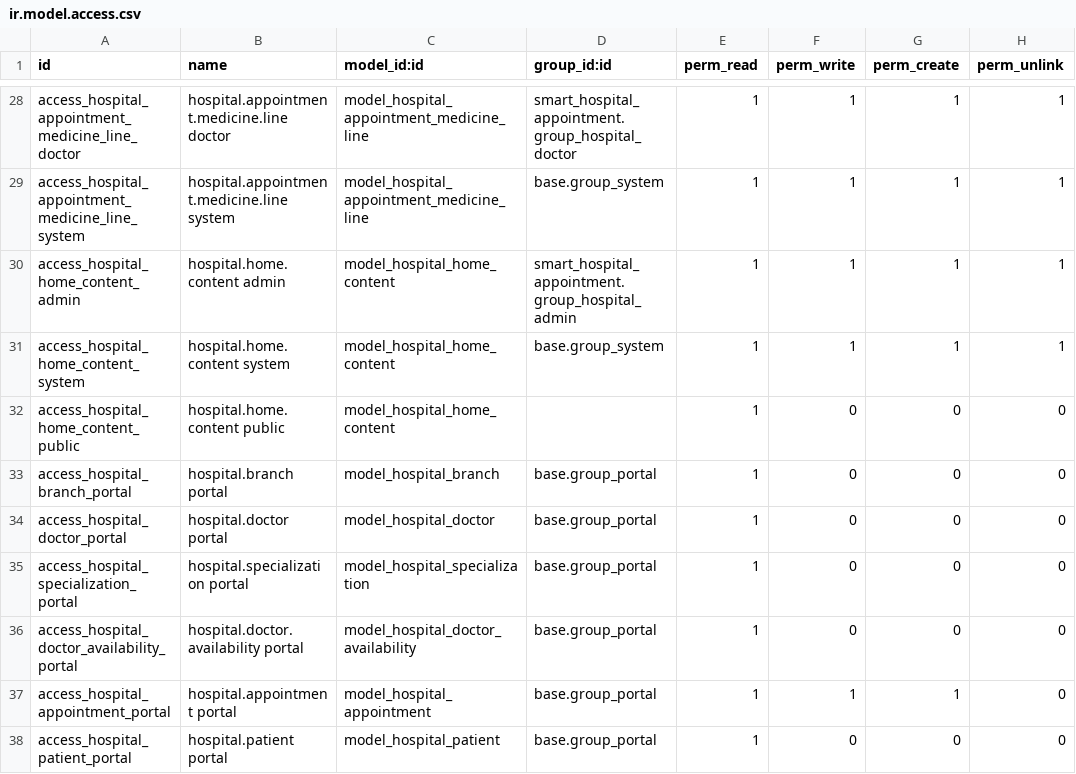
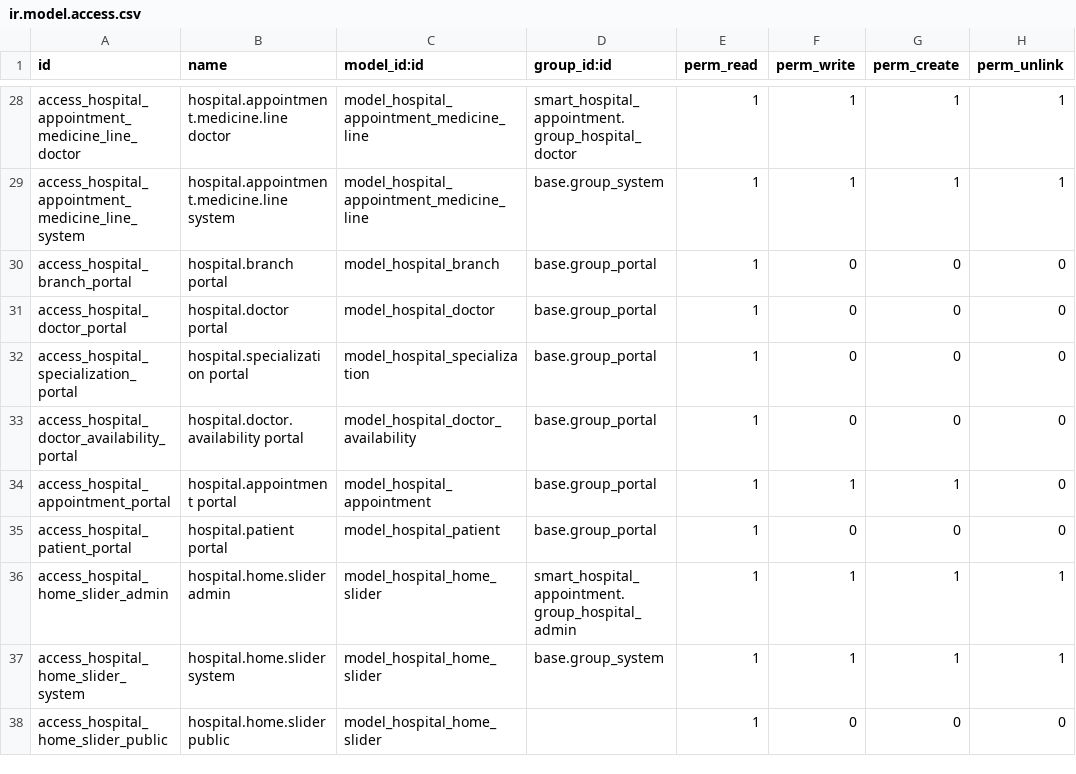
Before and after one commit to khansahab525/hospital_management, a CSV file: smart_hospital_appointment/security/ir.model.access.csv, drawn as a sheet; only a part is shown, gaps mark what is left out.

```diff
--- a/smart_hospital_appointment/security/ir.model.access.csv
+++ b/smart_hospital_appointment/security/ir.model.access.csv
@@ -29,5 +29,2 @@ access_hospital_appointment_medicine_line_doctor,hospital.appointment.medicine.l
 access_hospital_appointment_medicine_line_system,hospital.appointment.medicine.line system,model_hospital_appointment_medicine_line,base.group_system,1,1,1,1
-access_hospital_home_content_admin,hospital.home.content admin,model_hospital_home_content,smart_hospital_appointment.group_hospital_admin,1,1,1,1
-access_hospital_home_content_system,hospital.home.content system,model_hospital_home_content,base.group_system,1,1,1,1
-access_hospital_home_content_public,hospital.home.content public,model_hospital_home_content,,1,0,0,0
 access_hospital_branch_portal,hospital.branch portal,model_hospital_branch,base.group_portal,1,0,0,0
@@ -38 +35,4 @@ access_hospital_appointment_portal,hospital.appointment portal,model_hospital_ap
 access_hospital_patient_portal,hospital.patient portal,model_hospital_patient,base.group_portal,1,0,0,0
+access_hospital_home_slider_admin,hospital.home.slider admin,model_hospital_home_slider,smart_hospital_appointment.group_hospital_admin,1,1,1,1
+access_hospital_home_slider_system,hospital.home.slider system,model_hospital_home_slider,base.group_system,1,1,1,1
+access_hospital_home_slider_public,hospital.home.slider public,model_hospital_home_slider,,1,0,0,0
```
Also changed, not shown: 32 other files.
